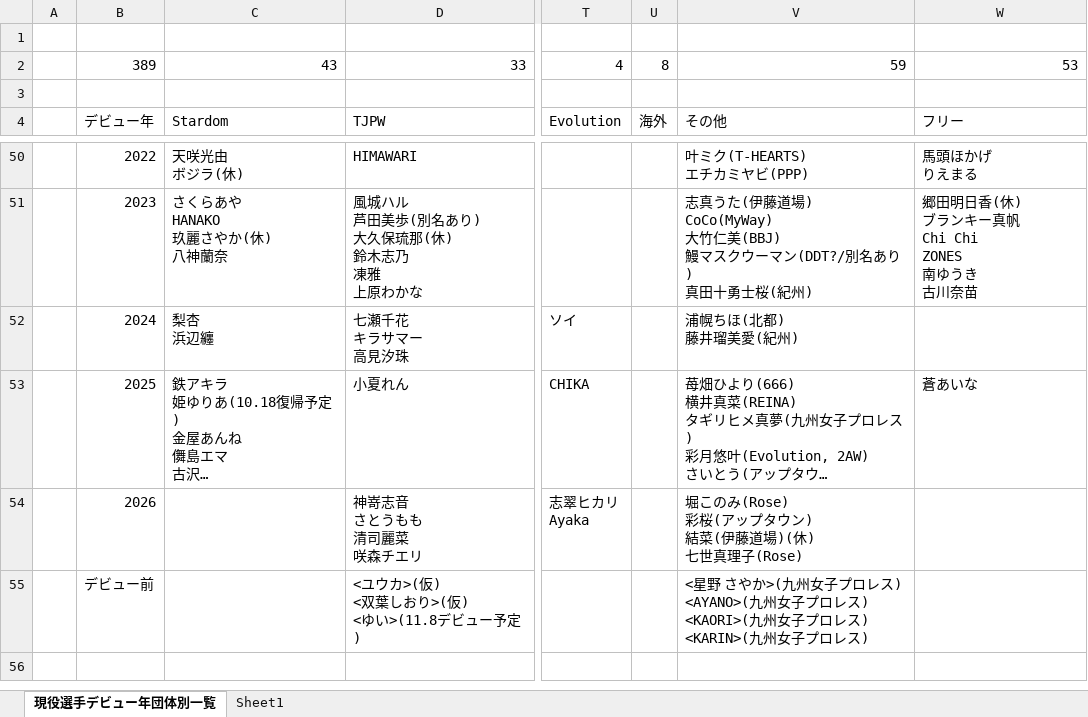
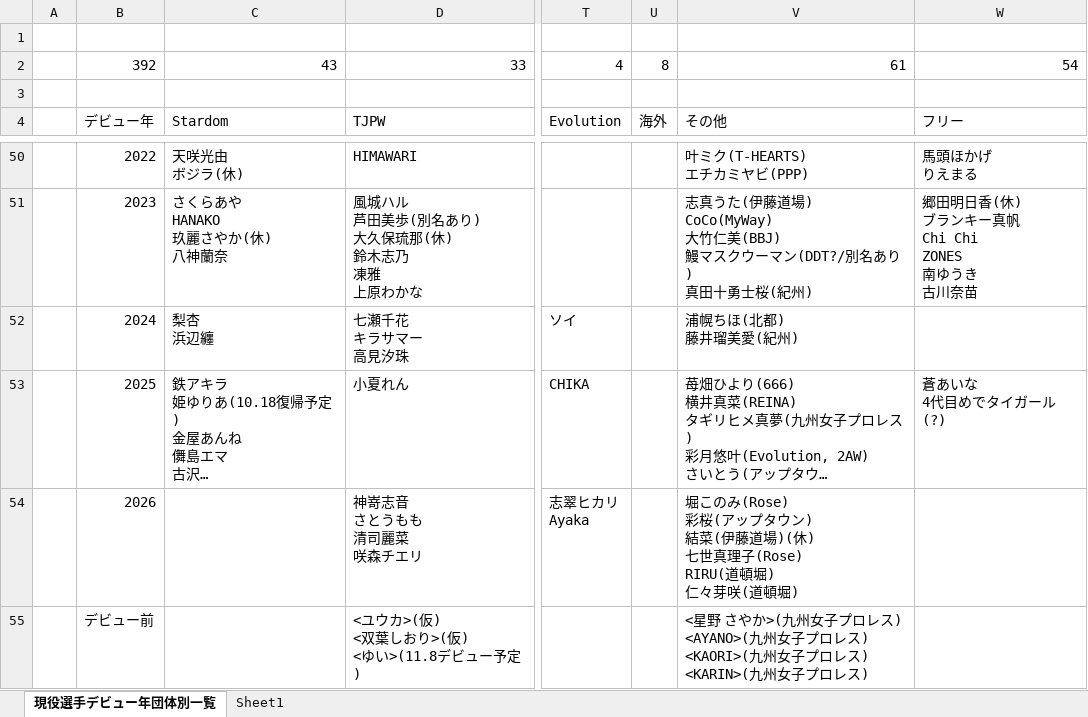
Before and after one commit to nakawankuma/joshi_wrestling_data, an Excel workbook: woman-excel.xlsx, sheet 現役選手デビュー年団体別一覧, drawn as a sheet; only a part is shown, gaps mark what is left out; long unchanged cells end in …; values as stored, in another font and other column widths than the file's, no borders; table styles not drawn; ↵ is a line break in a cell; the diff names each change by its address in the sheet, - before the commit and + after, or states it on an @@ line.

```diff
--- a/woman-excel.xlsx (sheet 現役選手デビュー年団体別一覧)
+++ b/woman-excel.xlsx (sheet 現役選手デビュー年団体別一覧)
-B2: 389
+B2: 392
-V2: 59
+V2: 61
-W2: 53
+W2: 54
-W53: 蒼あいな
+W53: 蒼あいな ↵ 4代目めでタイガール(?)
-V54: …真理子(Rose)
+V54: …真理子(Rose) ↵ RIRU(道頓堀) ↵ 仁々芽咲(道頓堀)
```
Also changed, not shown: 2 other files.
